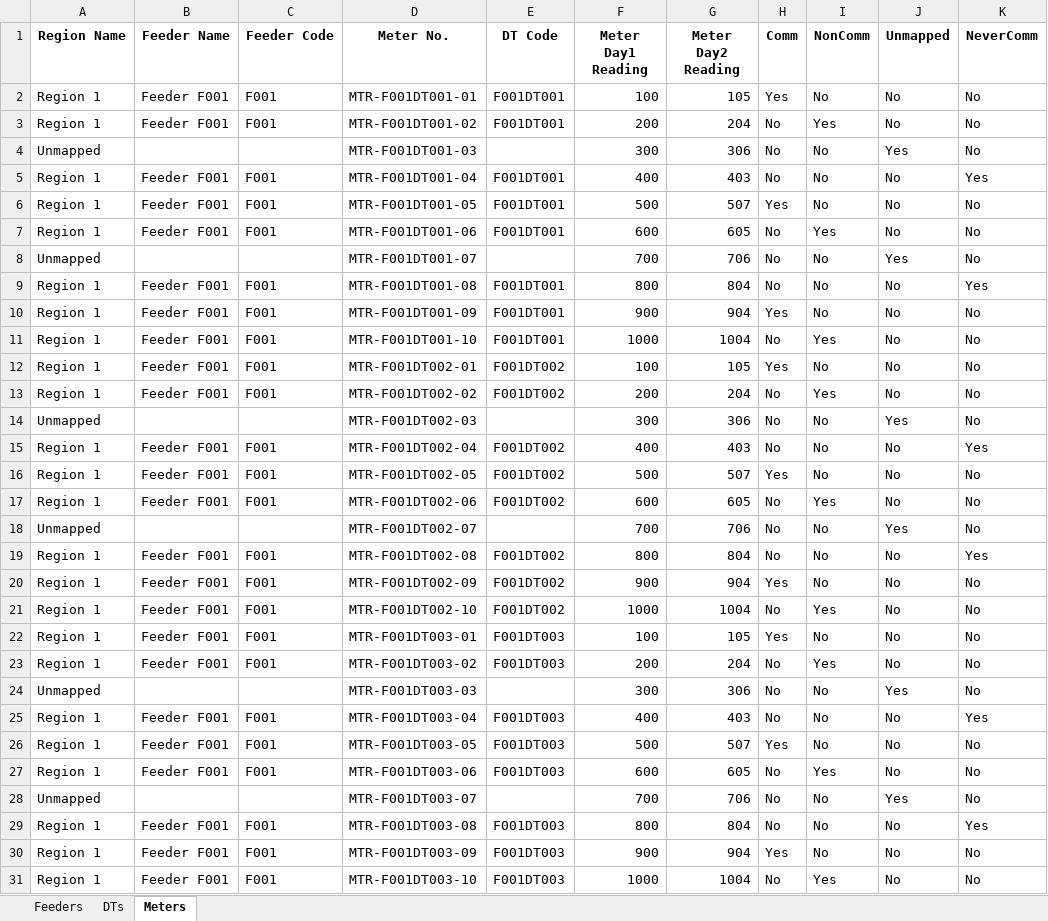
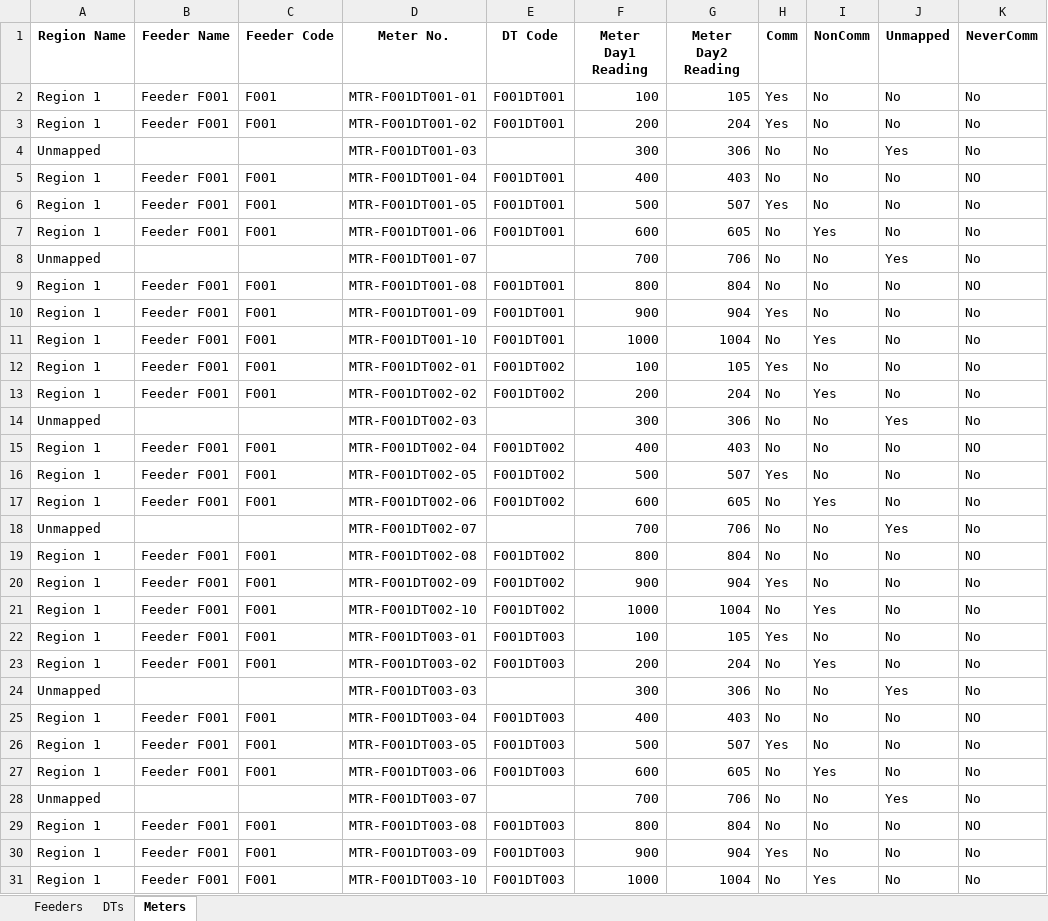
Before and after one commit to AROfficial04/Genus, an Excel workbook: sample_3sheets_clean.xlsx, sheet Meters, drawn as a sheet; only a part is shown; values as stored, in another font and other column widths than the file's, no borders; the diff covers the shown part only; the diff names each change by its address in the sheet, - before the commit and + after, or states it on an @@ line.

```diff
--- a/sample_3sheets_clean.xlsx (sheet Meters)
+++ b/sample_3sheets_clean.xlsx (sheet Meters)
-H3 (Comm): No
+H3 (Comm): Yes
-I3 (NonComm): Yes
+I3 (NonComm): No
-K5 (NeverComm): Yes
+K5 (NeverComm): NO
-K9 (NeverComm): Yes
+K9 (NeverComm): NO
-K15 (NeverComm): Yes
+K15 (NeverComm): NO
-K19 (NeverComm): Yes
+K19 (NeverComm): NO
-K25 (NeverComm): Yes
+K25 (NeverComm): NO
-K29 (NeverComm): Yes
+K29 (NeverComm): NO
```
Also changed, not shown: 14 edited cells elsewhere in this sheet, sheet DTs, sheet Feeders, 2 other files.
